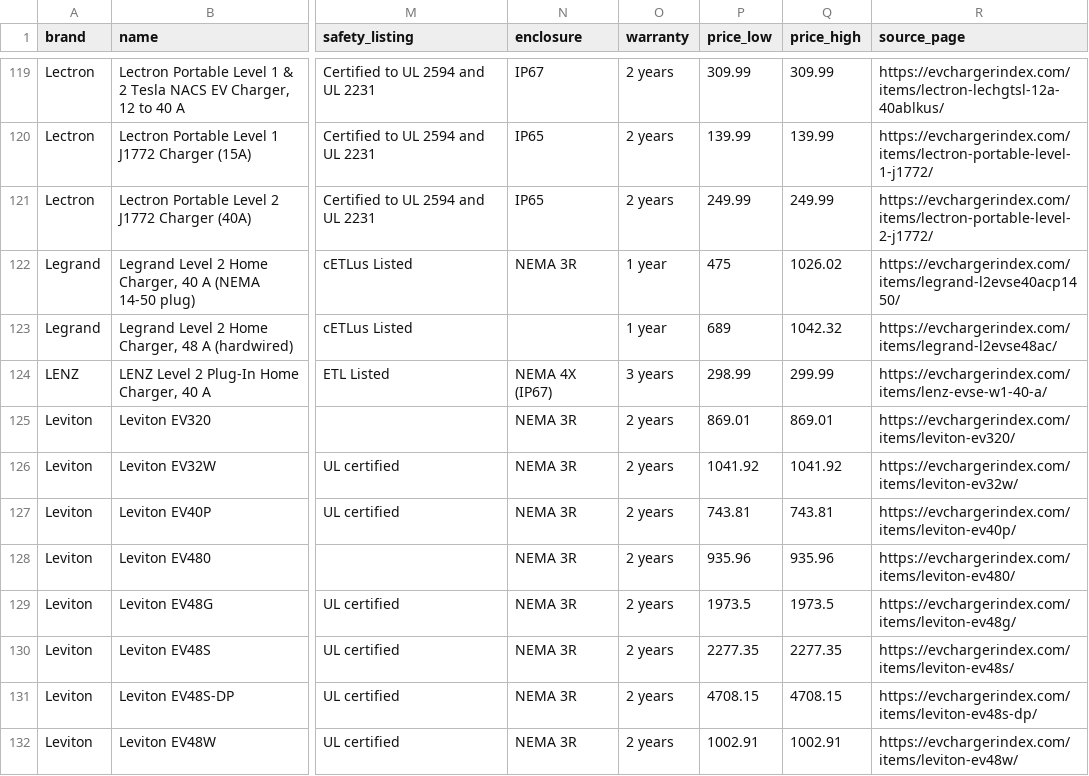
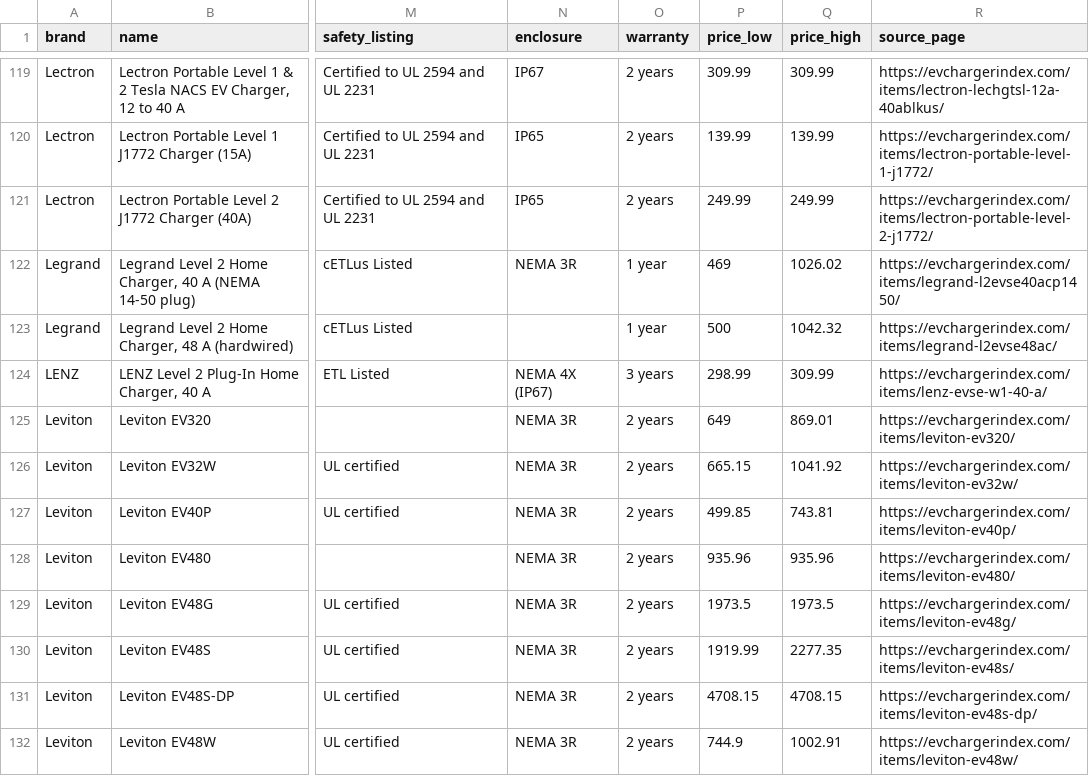
Before and after one commit to MDTerps/osa-open-data, a CSV file: evchargers/evchargerindex-catalog.csv, drawn as a sheet; only a part is shown, gaps mark what is left out; the diff covers the shown part only; the diff names each change by its address in the sheet, - before the commit and + after, or states it on an @@ line.

```diff
--- a/evchargers/evchargerindex-catalog.csv
+++ b/evchargers/evchargerindex-catalog.csv
-P122 (price_low): 475
+P122 (price_low): 469
-P123 (price_low): 689
+P123 (price_low): 500
-Q124 (price_high): 299.99
+Q124 (price_high): 309.99
-P125 (price_low): 869.01
+P125 (price_low): 649
-P126 (price_low): 1041.92
+P126 (price_low): 665.15
-P127 (price_low): 743.81
+P127 (price_low): 499.85
-P130 (price_low): 2277.35
+P130 (price_low): 1919.99
-P132 (price_low): 1002.91
+P132 (price_low): 744.9
```
Also changed, not shown: 51 edited cells elsewhere in this file, saunas/saunacosts-catalog.csv, 5 other files.
